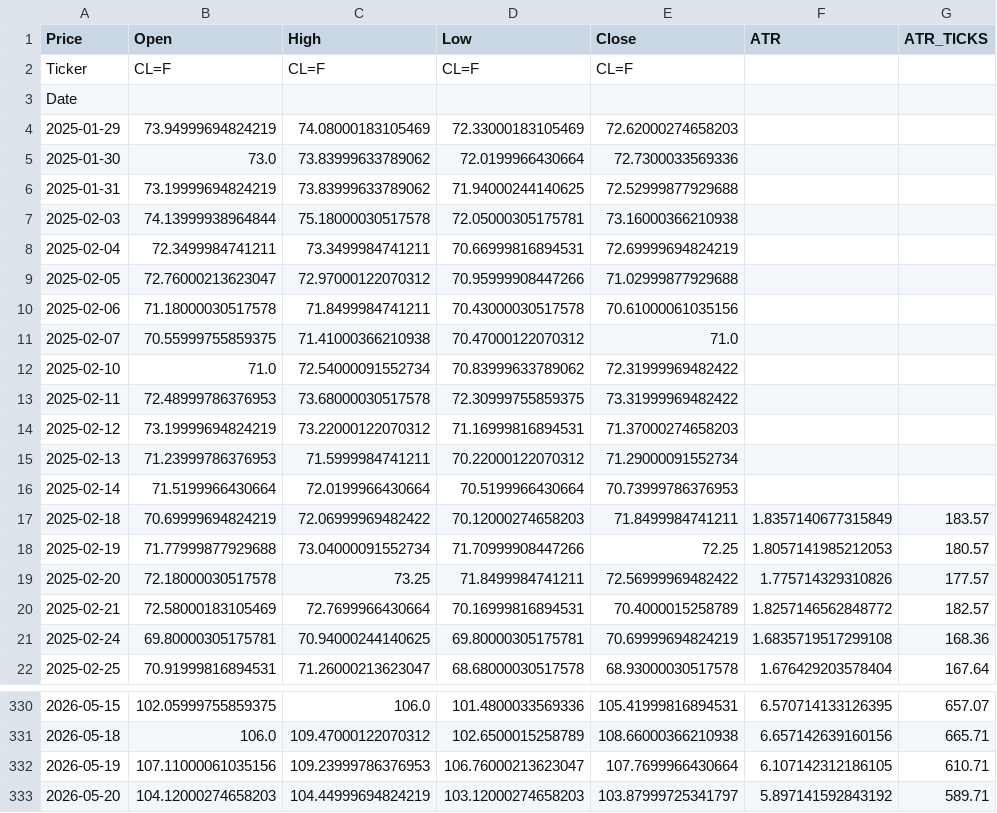
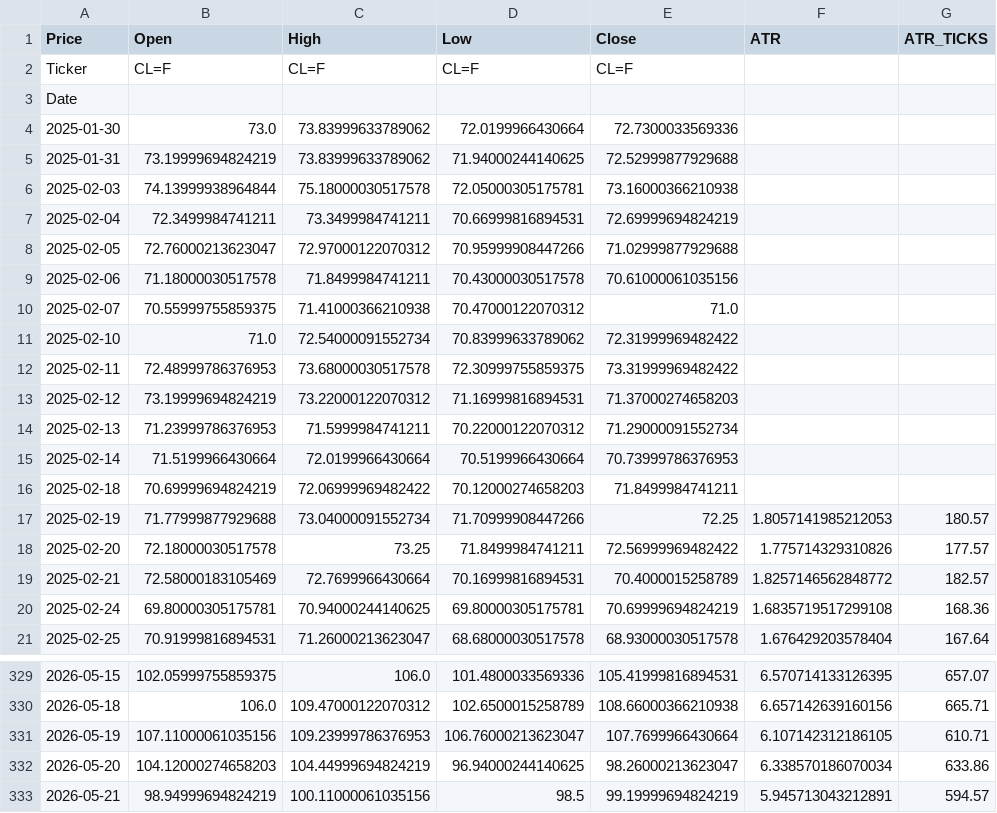
Before and after one commit to tusiklavan13/QuickLot, a CSV file: history/CL.csv, drawn as a sheet; only a part is shown, gaps mark what is left out.

Commit message:
chore(history): update CSV + market-history.json

```diff
--- a/history/CL.csv
+++ b/history/CL.csv
@@ -3,3 +3,2 @@ Ticker,CL=F,CL=F,CL=F,CL=F,,
 Date,,,,,,
-2025-01-29,73.94999694824219,74.08000183105469,72.33000183105469,72.62000274658203,,
 2025-01-30,73.0,73.83999633789062,72.0199966430664,72.7300033569336,,
@@ -16,3 +15,3 @@ Date,,,,,,
 2025-02-14,71.5199966430664,72.0199966430664,70.5199966430664,70.73999786376953,,
-2025-02-18,70.69999694824219,72.06999969482422,70.12000274658203,71.8499984741211,1.8357140677315849,183.57
+2025-02-18,70.69999694824219,72.06999969482422,70.12000274658203,71.8499984741211,,
 2025-02-19,71.77999877929688,73.04000091552734,71.70999908447266,72.25,1.8057141985212053,180.57
@@ -332,2 +331,3 @@ Date,,,,,,
 2026-05-19,107.11000061035156,109.23999786376953,106.76000213623047,107.7699966430664,6.107142312186105,610.71
-2026-05-20,104.12000274658203,104.44999694824219,103.12000274658203,103.87999725341797,5.897141592843192,589.71
+2026-05-20,104.12000274658203,104.44999694824219,96.94000244140625,98.26000213623047,6.338570186070034,633.86
+2026-05-21,98.94999694824219,100.11000061035156,98.5,99.19999694824219,5.945713043212891,594.57
```
Also changed, not shown: history/ES.csv, history/HG.csv, 16 other files.
